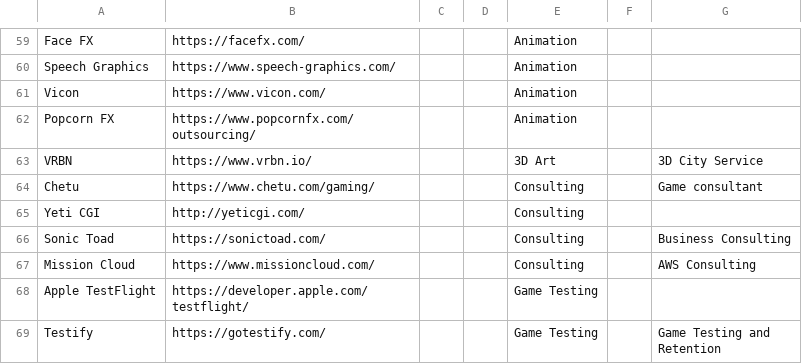
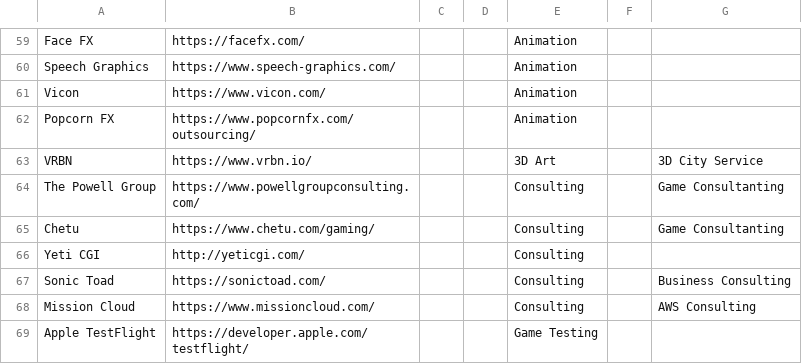
Before and after one commit to jackmelcher/gamedevelop.io, a CSV file: csv/services.csv, drawn as a sheet; only a part is shown, gaps mark what is left out; the shorter side is filled out with more unchanged rows.

```diff
--- a/csv/services.csv
+++ b/csv/services.csv
@@ -63,3 +63,4 @@ Popcorn FX,https://www.popcornfx.com/outsourcing/,,,Animation,,
 VRBN,https://www.vrbn.io/,,,3D Art,,3D City Service
-Chetu,https://www.chetu.com/gaming/,,,Consulting,,Game consultant
+The Powell Group,https://www.powellgroupconsulting.com/,,,Consulting,,Game Consultanting
+Chetu,https://www.chetu.com/gaming/,,,Consulting,,Game Consultanting
 Yeti CGI,http://yeticgi.com/,,,Consulting,,
```
Also changed, not shown: csv/communities.csv, csv/funding.csv, 17 other files.
